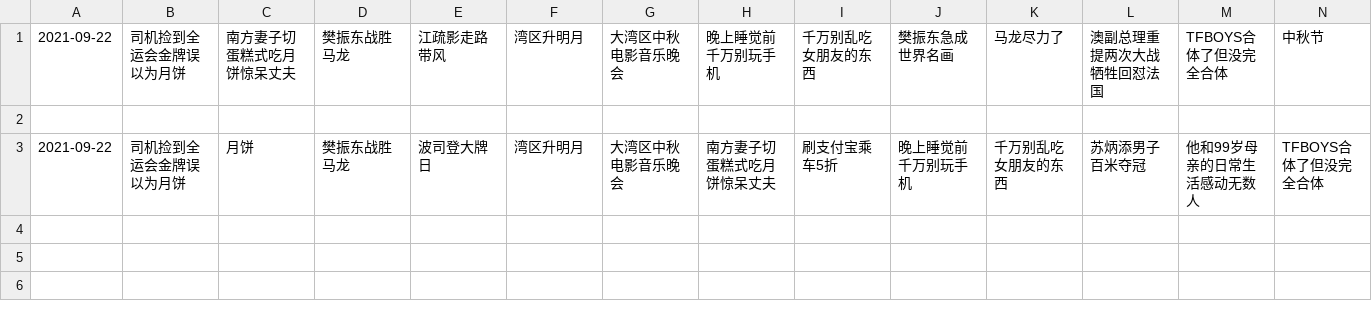
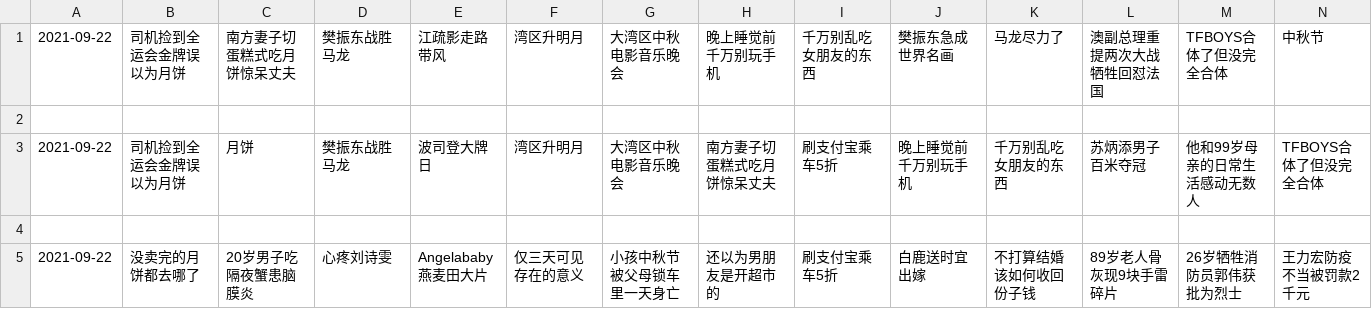
Before and after one commit to vmp65l3/weibo-hotrank, a CSV file: data/2021-09-22.csv, drawn as a sheet; only a part is shown; rows hold the shown columns only; the diff names each change by its address in the sheet, - before the commit and + after, or states it on an @@ line.

```diff
--- a/data/2021-09-22.csv
+++ b/data/2021-09-22.csv
+row 4: (empty)
+row 5: 2021-09-22 | 没卖完的月饼都去哪了 | 20岁男子吃隔夜蟹患脑膜炎 | 心疼刘诗雯 | Angelababy燕麦田大片 | 仅三天可见存在的意义 | 小孩中秋节被父母锁车里一天身亡 | 还以为男朋友是开超市的 | 刷支付宝乘车5折 | 白鹿送时宜出嫁 | 不打算结婚该如何收回份子钱 | 89岁老人骨灰现9块手雷碎片 | 26岁牺牲消防员郭伟获批为烈士 | 王力宏防疫不当被罚款2千元
```
Also changed, not shown: 1 other file.
